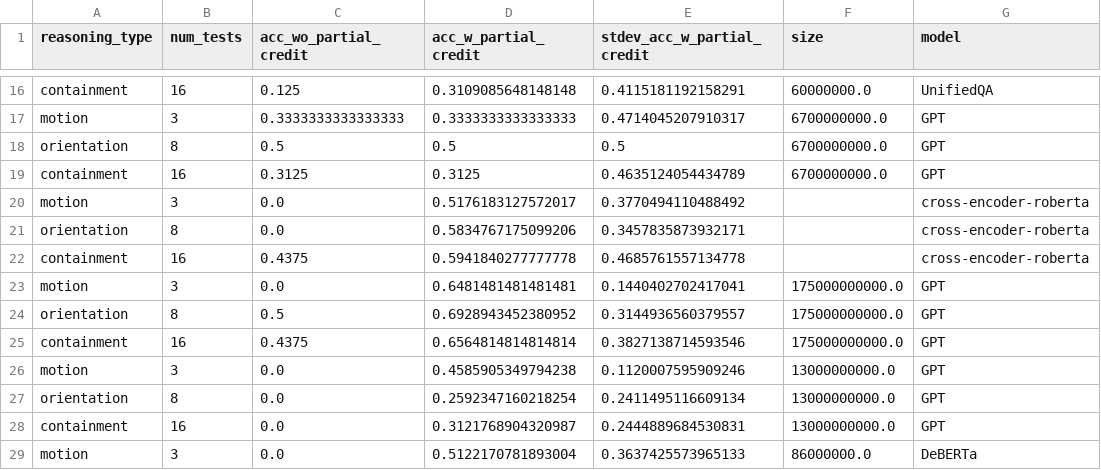
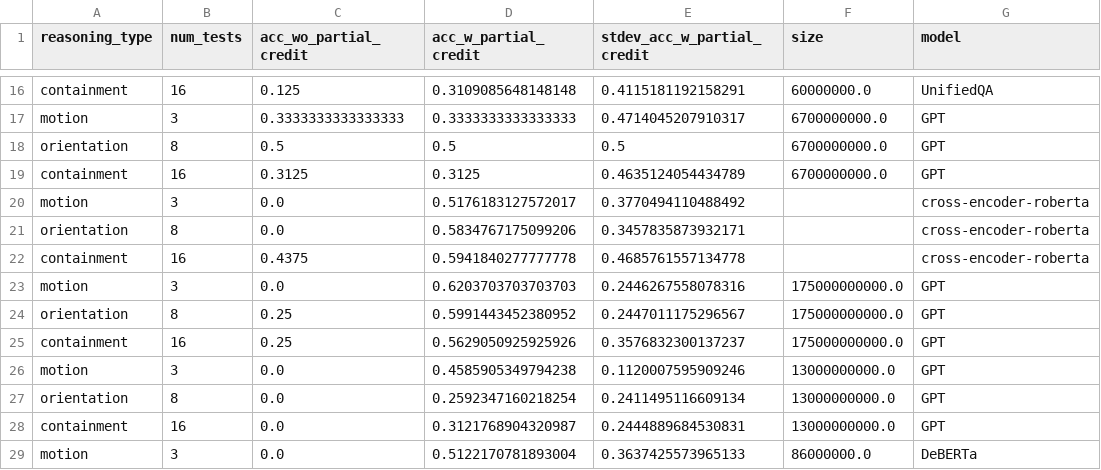
Before and after one commit to JiaxuanLan/Spatial-Reasoners-Ver2.0, a CSV file: bAbi/summary/df_summary.csv, drawn as a sheet; only a part is shown, gaps mark what is left out.

```diff
--- a/bAbi/summary/df_summary.csv
+++ b/bAbi/summary/df_summary.csv
@@ -22,5 +22,5 @@ orientation,8,0.0,0.5834767175099206,0.3457835873932171,,cross-encoder-roberta
 containment,16,0.4375,0.5941840277777778,0.4685761557134778,,cross-encoder-roberta
-motion,3,0.0,0.6481481481481481,0.1440402702417041,175000000000.0,GPT
-orientation,8,0.5,0.6928943452380952,0.3144936560379557,175000000000.0,GPT
-containment,16,0.4375,0.6564814814814814,0.3827138714593546,175000000000.0,GPT
+motion,3,0.0,0.6203703703703703,0.2446267558078316,175000000000.0,GPT
+orientation,8,0.25,0.5991443452380952,0.2447011175296567,175000000000.0,GPT
+containment,16,0.25,0.5629050925925926,0.3576832300137237,175000000000.0,GPT
 motion,3,0.0,0.4585905349794238,0.1120007595909246,13000000000.0,GPT
```
Also changed, not shown: bAbi/analysis/analysis-davinci.tsv, bAbi/analysis/df_analysis.csv, 19 other files.
